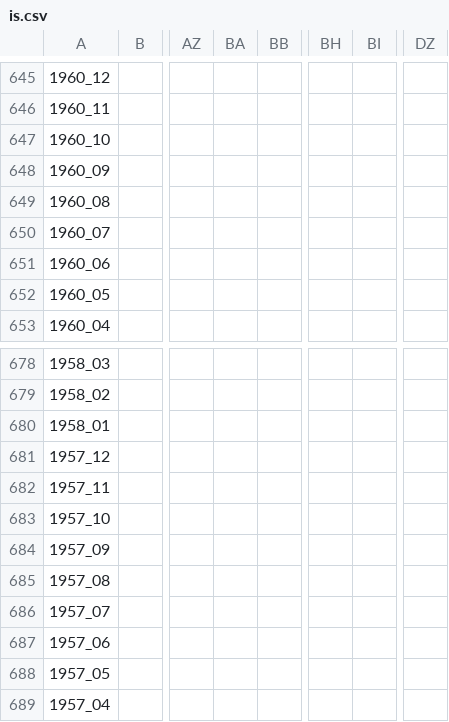
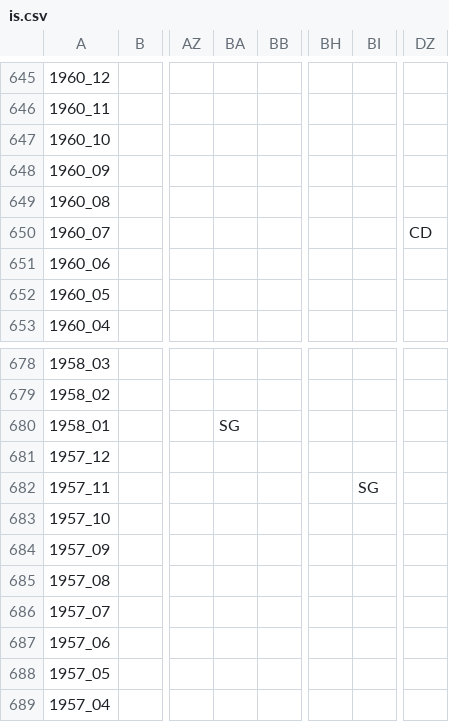
Before and after one commit to andrewebert/map, a CSV file: data/is.csv, drawn as a sheet; only a part is shown, gaps mark what is left out; the diff names each change by its address in the sheet, - before the commit and + after, or states it on an @@ line.

```diff
--- a/data/is.csv
+++ b/data/is.csv
-DZ650: (empty)
+DZ650: CD
-BA680: (empty)
+BA680: SG
-BI682: (empty)
+BI682: SG
```
Also changed, not shown: data/flag.csv, data/formal.csv, 24 other files.
